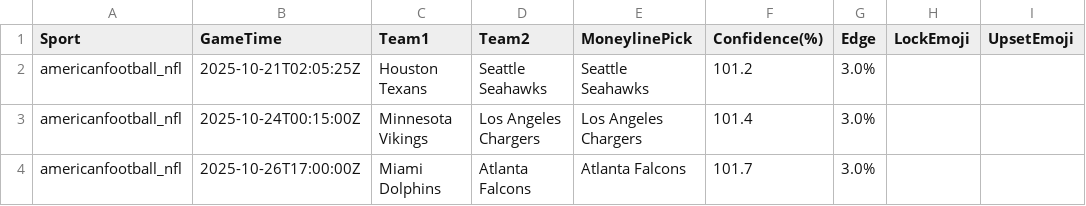
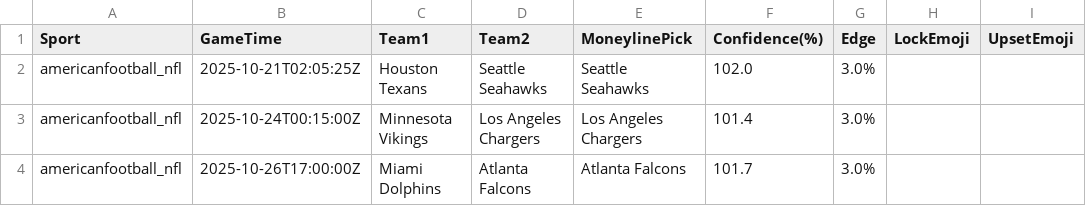
Before and after one commit to MATTBOX19/lockbox-auto, a CSV file: Output/Predictions_2025-10-21_Explained.csv, drawn as a sheet; only a part is shown; the diff names each change by its address in the sheet, - before the commit and + after, or states it on an @@ line.

Commit message:
auto-update predictions Tue Oct 21 05:02:41 UTC 2025

```diff
--- a/Output/Predictions_2025-10-21_Explained.csv
+++ b/Output/Predictions_2025-10-21_Explained.csv
-F2 (Confidence(%)): 101.2
+F2 (Confidence(%)): 102.0
```
